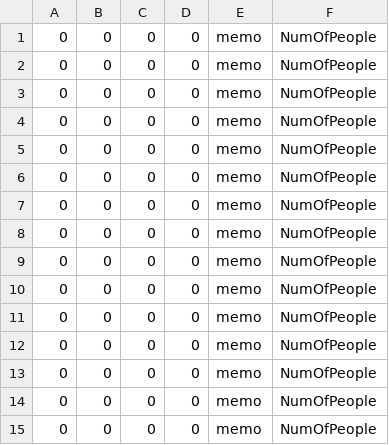
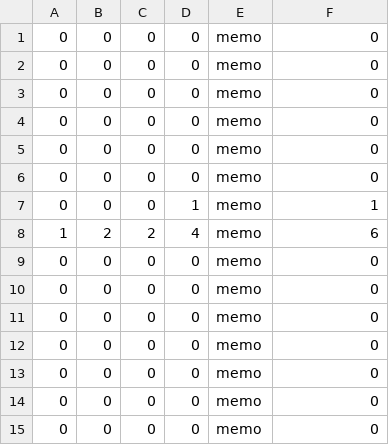
Before and after one commit to perliter/cafe, a CSV file: register.csv, drawn as a sheet.

```diff
--- a/register.csv
+++ b/register.csv
@@ -1,15 +1,15 @@
-0,0,0,0,memo,NumOfPeople
-0,0,0,0,memo,NumOfPeople
-0,0,0,0,memo,NumOfPeople
-0,0,0,0,memo,NumOfPeople
-0,0,0,0,memo,NumOfPeople
-0,0,0,0,memo,NumOfPeople
-0,0,0,0,memo,NumOfPeople
-0,0,0,0,memo,NumOfPeople
-0,0,0,0,memo,NumOfPeople
-0,0,0,0,memo,NumOfPeople
-0,0,0,0,memo,NumOfPeople
-0,0,0,0,memo,NumOfPeople
-0,0,0,0,memo,NumOfPeople
-0,0,0,0,memo,NumOfPeople
-0,0,0,0,memo,NumOfPeople
+0,0,0,0,memo,0
+0,0,0,0,memo,0
+0,0,0,0,memo,0
+0,0,0,0,memo,0
+0,0,0,0,memo,0
+0,0,0,0,memo,0
+0,0,0,1,memo,1
+1,2,2,4,memo,6
+0,0,0,0,memo,0
+0,0,0,0,memo,0
+0,0,0,0,memo,0
+0,0,0,0,memo,0
+0,0,0,0,memo,0
+0,0,0,0,memo,0
+0,0,0,0,memo,0
```
Also changed, not shown: 4 other files.
